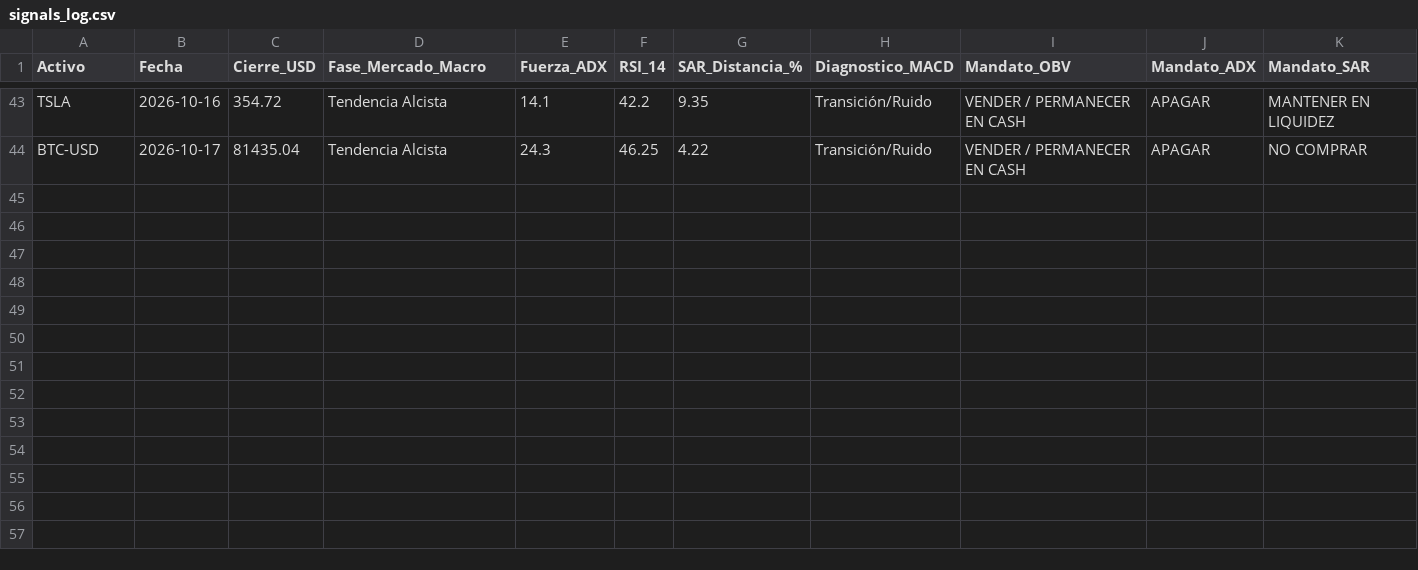
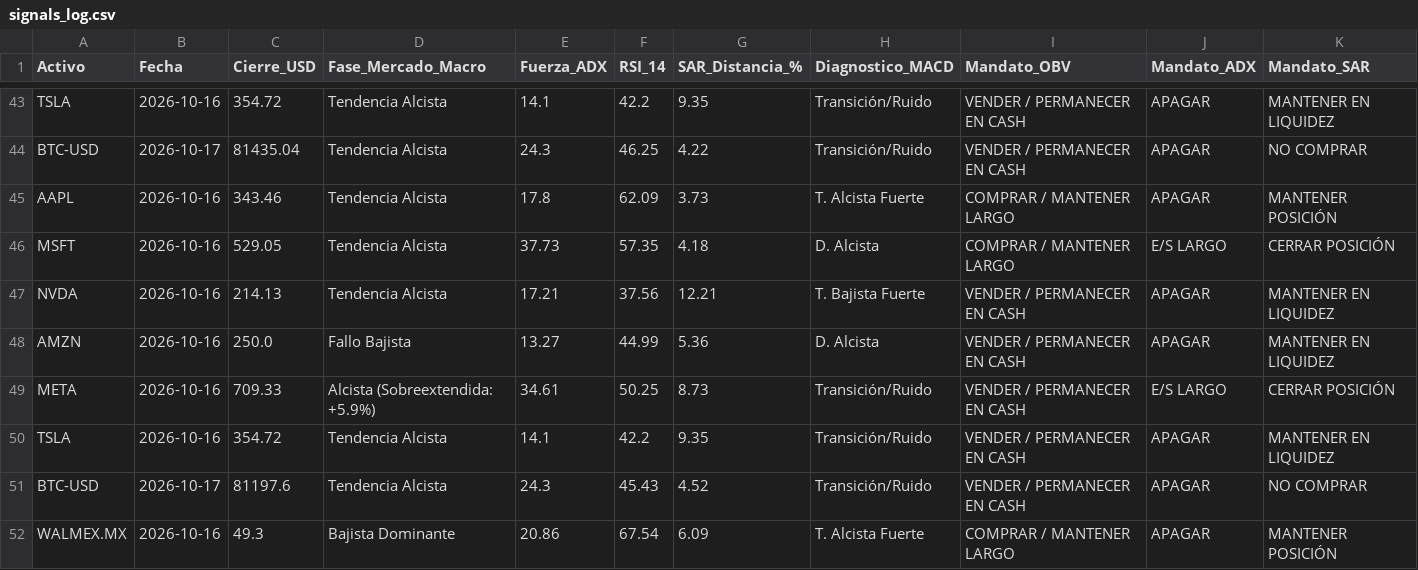
Before and after one commit to Diana-LR/Indicadores_Finanzas, a CSV file: data/signals_log.csv, drawn as a sheet; only a part is shown, gaps mark what is left out; rows hold the shown columns only; the diff names each change by its address in the sheet, - before the commit and + after, or states it on an @@ line.

Commit message:
Agregar WALMEX

```diff
--- a/data/signals_log.csv
+++ b/data/signals_log.csv
+row 45: AAPL | 2026-10-16 | 343.46 | Tendencia Alcista | 17.8 | 62.09 | 3.73 | T. Alcista Fuerte | COMPRAR / MANTENER LARGO | APAGAR | MANTENER POSICIÓN
+row 46: MSFT | 2026-10-16 | 529.05 | Tendencia Alcista | 37.73 | 57.35 | 4.18 | D. Alcista | COMPRAR / MANTENER LARGO | E/S LARGO | CERRAR POSICIÓN
+row 47: NVDA | 2026-10-16 | 214.13 | Tendencia Alcista | 17.21 | 37.56 | 12.21 | T. Bajista Fuerte | VENDER / PERMANECER EN CASH | APAGAR | MANTENER EN LIQUIDEZ
+row 48: AMZN | 2026-10-16 | 250.0 | Fallo Bajista | 13.27 | 44.99 | 5.36 | D. Alcista | VENDER / PERMANECER EN CASH | APAGAR | MANTENER EN LIQUIDEZ
+row 49: META | 2026-10-16 | 709.33 | Alcista (Sobreextendida: +5.9%) | 34.61 | 50.25 | 8.73 | Transición/Ruido | VENDER / PERMANECER EN CASH | E/S LARGO | CERRAR POSICIÓN
+row 50: TSLA | 2026-10-16 | 354.72 | Tendencia Alcista | 14.1 | 42.2 | 9.35 | Transición/Ruido | VENDER / PERMANECER EN CASH | APAGAR | MANTENER EN LIQUIDEZ
+row 51: BTC-USD | 2026-10-17 | 81197.6 | Tendencia Alcista | 24.3 | 45.43 | 4.52 | Transición/Ruido | VENDER / PERMANECER EN CASH | APAGAR | NO COMPRAR
+row 52: WALMEX.MX | 2026-10-16 | 49.3 | Bajista Dominante | 20.86 | 67.54 | 6.09 | T. Alcista Fuerte | COMPRAR / MANTENER LARGO | APAGAR | MANTENER POSICIÓN
```
Also changed, not shown: 1 other file.
